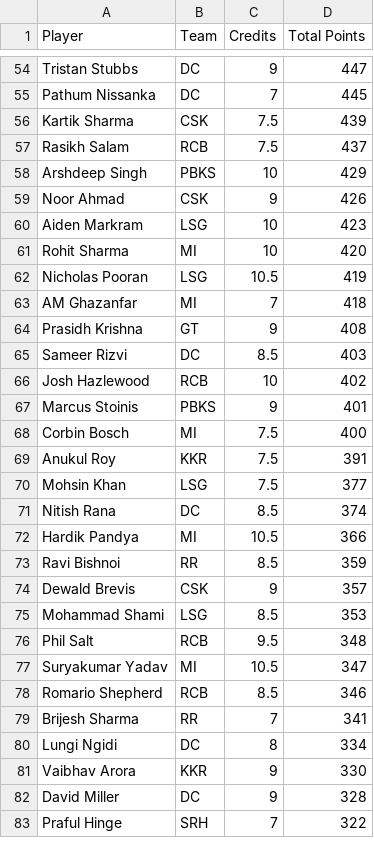
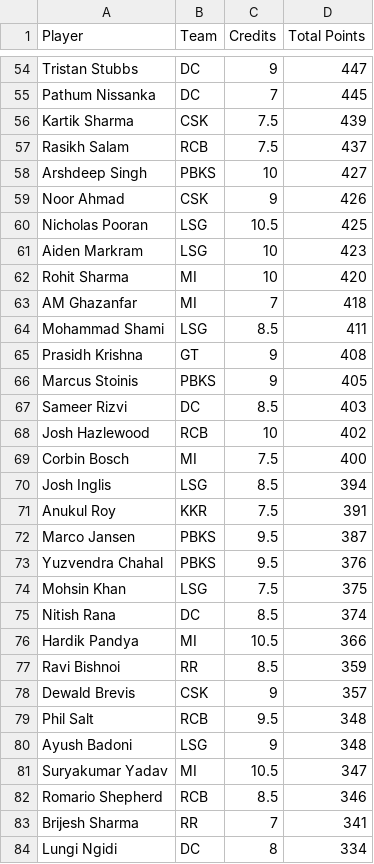
Before and after one commit to Malyala-Meghamsh/ipl-fantasy-league, a CSV file: ipl_fantasy_stats.csv, drawn as a sheet; only a part is shown, gaps mark what is left out; the shorter side is filled out with more unchanged rows; the diff covers the shown part only.

```diff
--- a/ipl_fantasy_stats.csv
+++ b/ipl_fantasy_stats.csv
@@ -57,15 +57,19 @@ Kartik Sharma,CSK,7.5,439
 Rasikh Salam,RCB,7.5,437
-Arshdeep Singh,PBKS,10,429
+Arshdeep Singh,PBKS,10,427
 Noor Ahmad,CSK,9,426
+Nicholas Pooran,LSG,10.5,425
 Aiden Markram,LSG,10,423
 Rohit Sharma,MI,10,420
-Nicholas Pooran,LSG,10.5,419
 AM Ghazanfar,MI,7,418
+Mohammad Shami,LSG,8.5,411
 Prasidh Krishna,GT,9,408
+Marcus Stoinis,PBKS,9,405
 Sameer Rizvi,DC,8.5,403
 Josh Hazlewood,RCB,10,402
-Marcus Stoinis,PBKS,9,401
 Corbin Bosch,MI,7.5,400
+Josh Inglis,LSG,8.5,394
 Anukul Roy,KKR,7.5,391
-Mohsin Khan,LSG,7.5,377
+Marco Jansen,PBKS,9.5,387
+Yuzvendra Chahal,PBKS,9.5,376
+Mohsin Khan,LSG,7.5,375
 Nitish Rana,DC,8.5,374
@@ -74,4 +78,4 @@ Ravi Bishnoi,RR,8.5,359
 Dewald Brevis,CSK,9,357
-Mohammad Shami,LSG,8.5,353
 Phil Salt,RCB,9.5,348
+Ayush Badoni,LSG,9,348
 Suryakumar Yadav,MI,10.5,347
```
Also changed, not shown: 13 added rows, 17 removed rows, 11 moved rows and 4 edited cells elsewhere in this file, ipl_fantasy_stats_2026-05-23.csv, ranking_history.csv, 1 other file.
